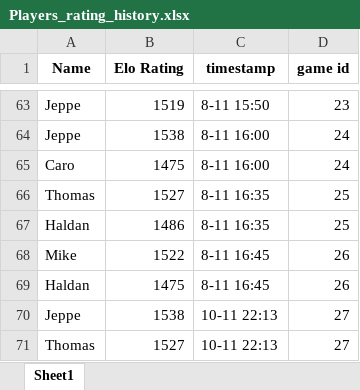
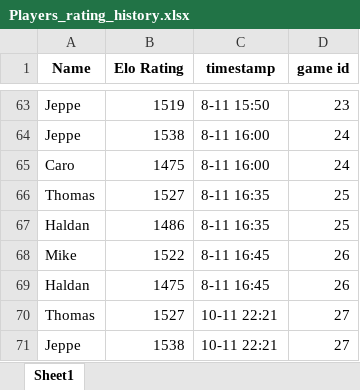
Before and after one commit to EmilHaldan/Bordtennis-EloRankings, an Excel workbook: Players_rating_history.xlsx, sheet Sheet1, drawn as a sheet; only a part is shown, gaps mark what is left out; values as stored, in another font and other column widths than the file's, no borders; removed rows and columns are numbered as before the commit, all else as after; the diff names each change by its address in the sheet, - before the commit and + after, or states it on an @@ line.

```diff
--- a/Players_rating_history.xlsx (sheet Sheet1)
+++ b/Players_rating_history.xlsx (sheet Sheet1)
-row 70: Jeppe | 1538 | 10-11 22:13 | 27
-C70 (timestamp): 10-11 22:13
+C70 (timestamp): 10-11 22:21
+row 71: Jeppe | 1538 | 10-11 22:21 | 27
```
Also changed, not shown: Matches.xlsx, Players_rating.xlsx, 1 other file.
